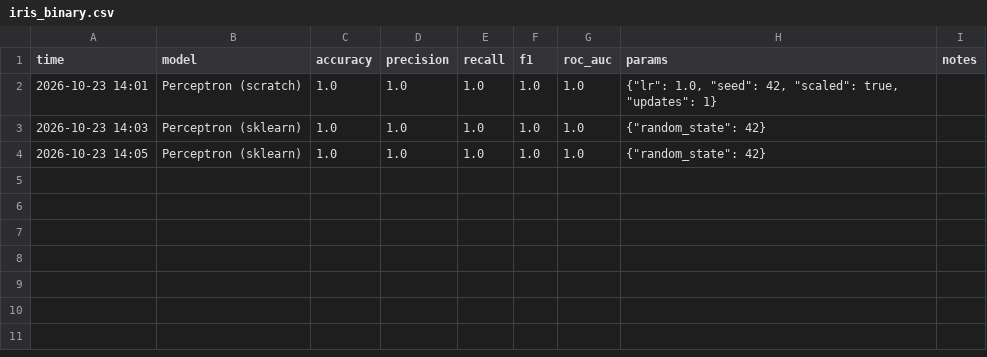
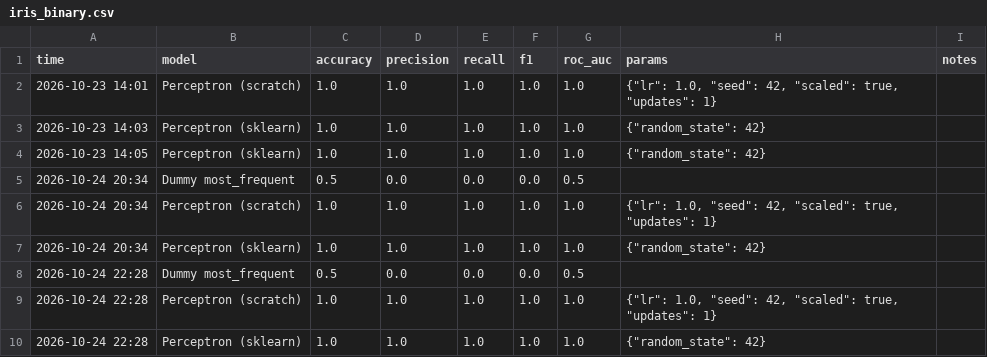
Before and after one commit to BlackUmbrella0123/ML-DL-LLM, a CSV file: results/iris_binary.csv, drawn as a sheet.

```diff
--- a/results/iris_binary.csv
+++ b/results/iris_binary.csv
@@ -4 +4,7 @@ time,model,accuracy,precision,recall,f1,roc_auc,params,notes
 2026-10-23 14:05,Perceptron (sklearn),1.0,1.0,1.0,1.0,1.0,"{""random_state"": 42}",
+2026-10-24 20:34,Dummy most_frequent,0.5,0.0,0.0,0.0,0.5,,
+2026-10-24 20:34,Perceptron (scratch),1.0,1.0,1.0,1.0,1.0,"{""lr"": 1.0, ""seed"": 42, ""scaled"": true, ""updates"": 1}",
+2026-10-24 20:34,Perceptron (sklearn),1.0,1.0,1.0,1.0,1.0,"{""random_state"": 42}",
+2026-10-24 22:28,Dummy most_frequent,0.5,0.0,0.0,0.0,0.5,,
+2026-10-24 22:28,Perceptron (scratch),1.0,1.0,1.0,1.0,1.0,"{""lr"": 1.0, ""seed"": 42, ""scaled"": true, ""updates"": 1}",
+2026-10-24 22:28,Perceptron (sklearn),1.0,1.0,1.0,1.0,1.0,"{""random_state"": 42}",
```
Also changed, not shown: results/california_housing.csv, 4 other files.
